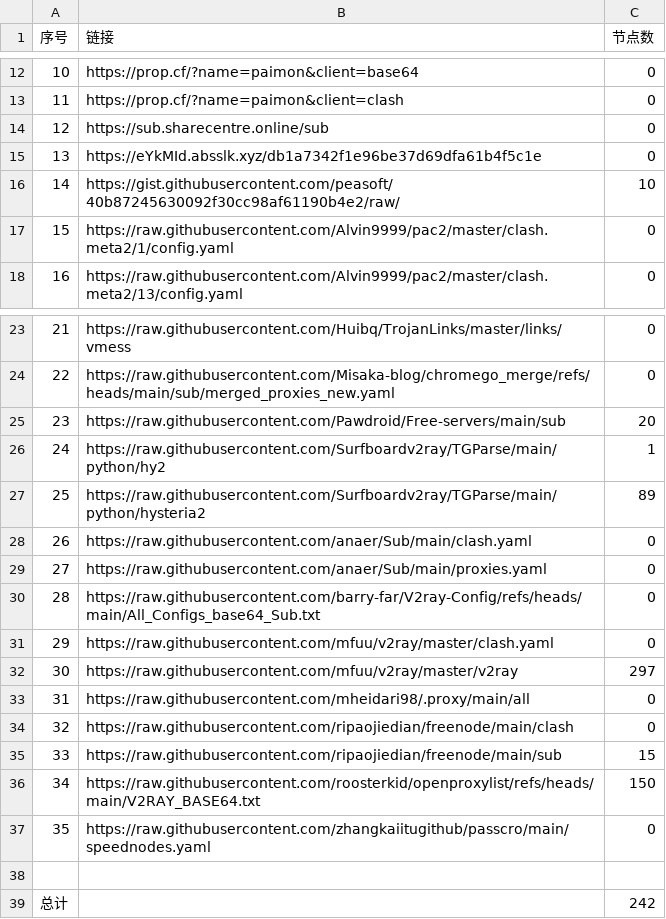
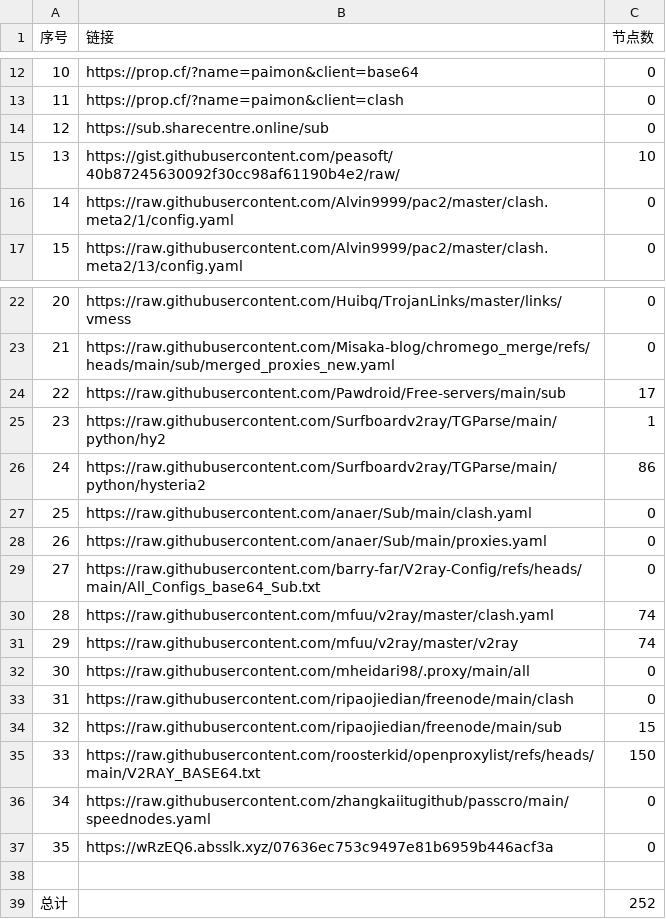
Before and after one commit to uutwo/NoMoreWalls, a CSV file: list_result.csv, drawn as a sheet; only a part is shown, gaps mark what is left out; removed rows and columns are numbered as before the commit, all else as after; the diff names each change by its address in the sheet, - before the commit and + after, or states it on an @@ line.

```diff
--- a/list_result.csv
+++ b/list_result.csv
-row 15: 13 | https://eYkMId.absslk.xyz/db1a7342f1e96be37d69dfa61b4f5c1e | 0
@@ column A (序号) renumbered between rows 15 and 36 @@
-C24 (节点数): 20
+C24 (节点数): 17
-C26 (节点数): 89
+C26 (节点数): 86
-C30 (节点数): 0
+C30 (节点数): 74
-C31 (节点数): 297
+C31 (节点数): 74
+row 37: 35 | https://wRzEQ6.absslk.xyz/07636ec753c9497e81b6959b446acf3a | 0
-C39 (节点数): 242
+C39 (节点数): 252
```
Also changed, not shown: 29 other files.
